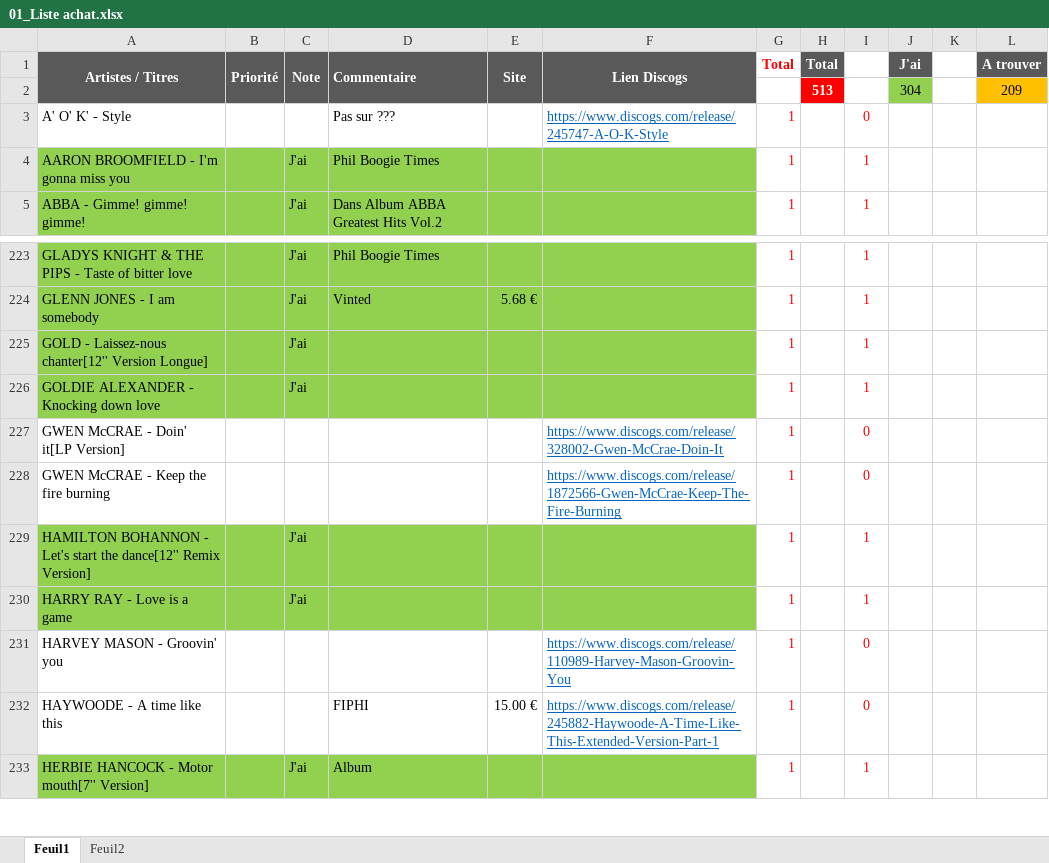
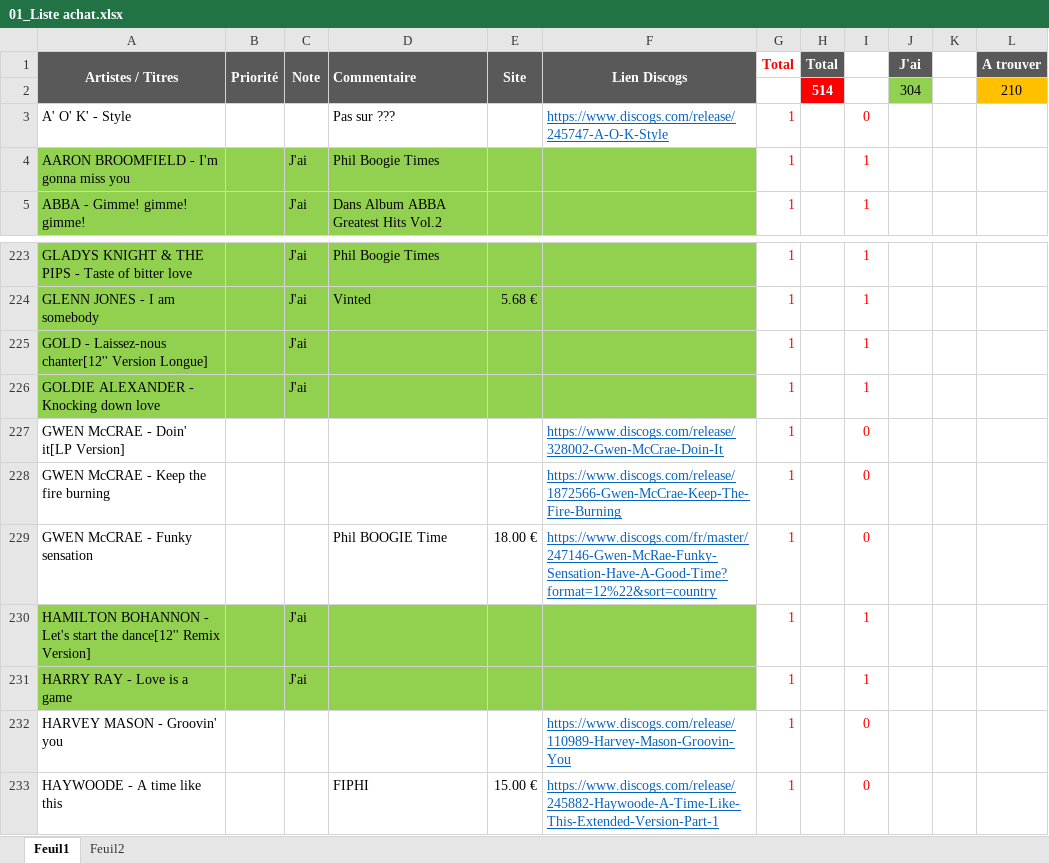
Before and after one commit to pilou69dudu-web/Ma-collection, an Excel workbook: 01_Liste achat.xlsx, sheet Feuil1, drawn as a sheet; only a part is shown, gaps mark what is left out; the shorter side is filled out with more unchanged rows; values as stored, in another font and other column widths than the file's, no borders; removed rows and columns are numbered as before the commit, all else as after; the diff names each change by its address in the sheet, - before the commit and + after, or states it on an @@ line.

```diff
--- a/01_Liste achat.xlsx (sheet Feuil1)
+++ b/01_Liste achat.xlsx (sheet Feuil1)
-row 2:  |  |  |  |  |  |  | 513 |  | 304 |  | 209
+row 2:  |  |  |  |  |  |  | 514 |  | 304 |  | 210
+row 229: GWEN McCRAE - Funky sensation |  |  | Phil BOOGIE Time | 18.00 € | https://www.discogs.com/fr/master/247146-Gwen-McRae-Funky-Sensation-Have-A-Good-Time?format=12%22&sort=country | 1 |  | 0
```
Also changed, not shown: 5 other files.
